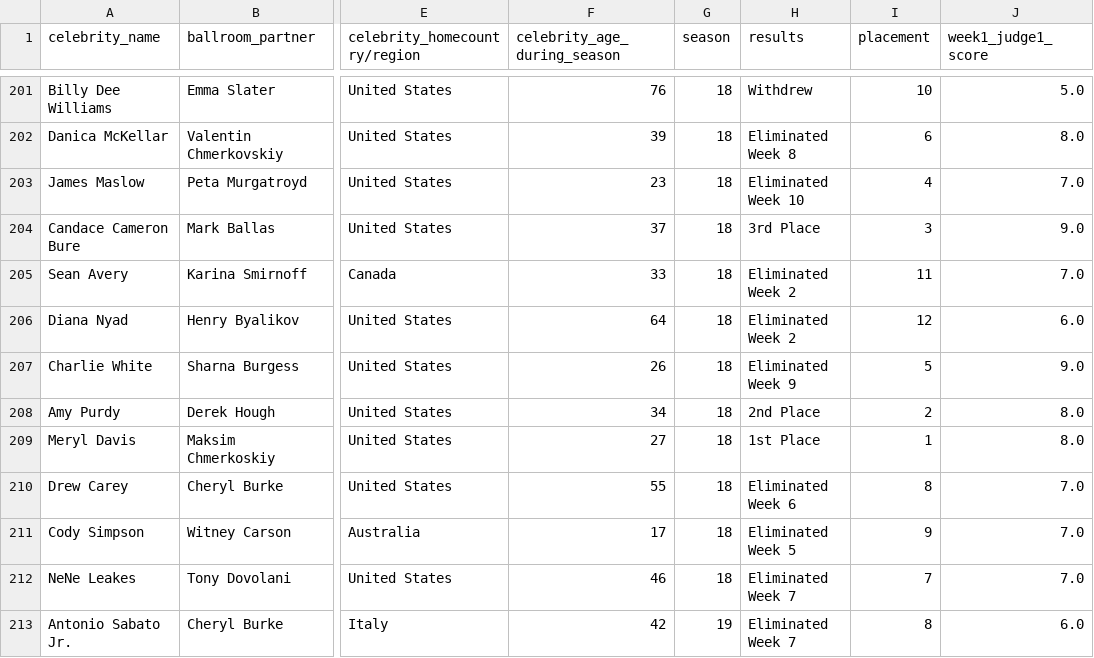
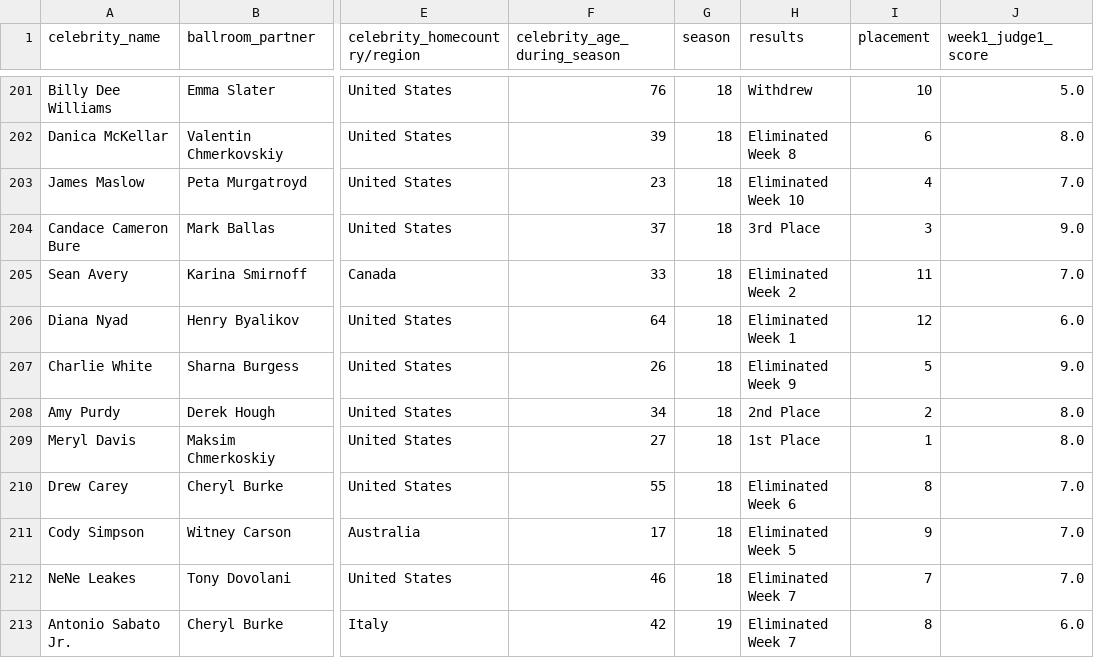
Before and after one commit to lucky-sheltered-boy/2026-MCM-C-Problem, a CSV file: engineered_data.csv, drawn as a sheet; only a part is shown, gaps mark what is left out; the diff names each change by its address in the sheet, - before the commit and + after, or states it on an @@ line.

```diff
--- a/engineered_data.csv
+++ b/engineered_data.csv
-H206 (results): Eliminated Week 2
+H206 (results): Eliminated Week 1
```
Also changed, not shown: 9 other files.
